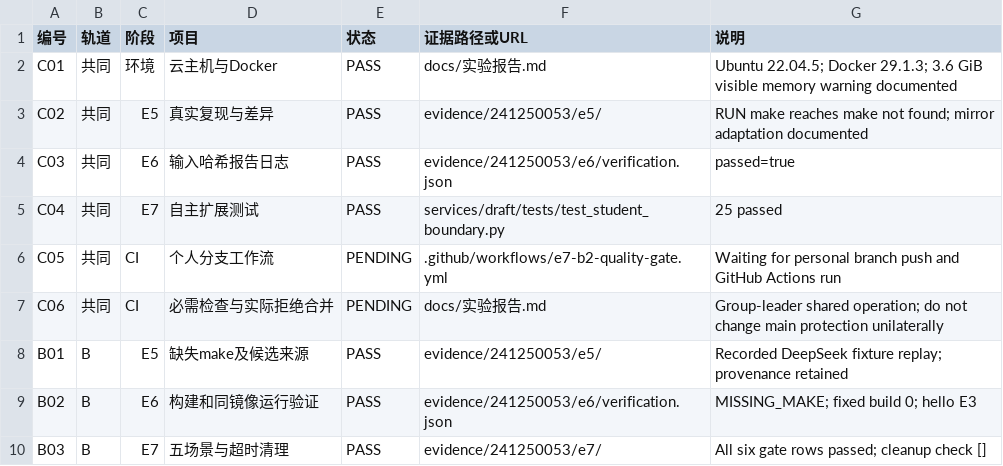
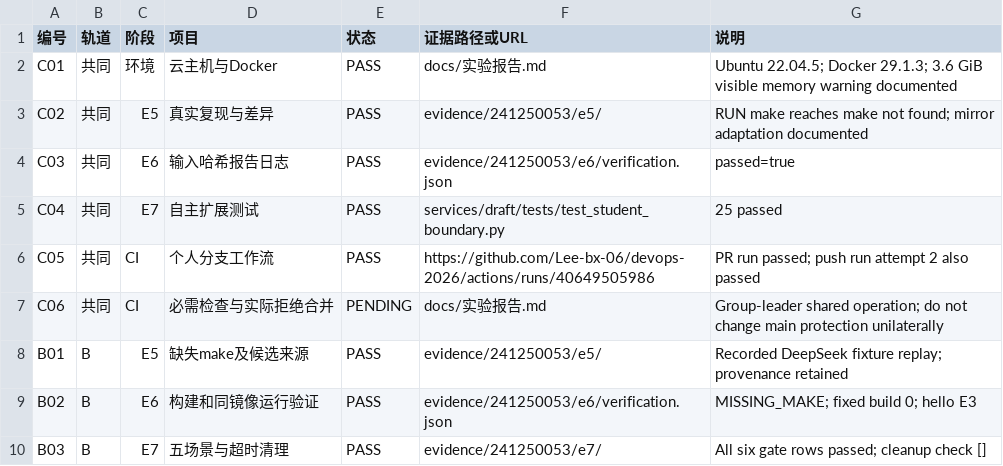
Before and after one commit to Lee-bx-06/devops-2026, a CSV file: e5/b2-draft/docs/验收记录.csv, drawn as a sheet.

```diff
--- a/e5/b2-draft/docs/验收记录.csv
+++ b/e5/b2-draft/docs/验收记录.csv
@@ -5,3 +5,3 @@ C03,共同,E6,输入哈希报告日志,PASS,evidence/241250053/e6/verification.j
 C04,共同,E7,自主扩展测试,PASS,services/draft/tests/test_student_boundary.py,"25 passed"
-C05,共同,CI,个人分支工作流,PENDING,.github/workflows/e7-b2-quality-gate.yml,"Waiting for personal branch push and GitHub Actions run"
+C05,共同,CI,个人分支工作流,PASS,https://github.com/Lee-bx-06/devops-2026/actions/runs/40649505986,"PR run passed; push run attempt 2 also passed"
 C06,共同,CI,必需检查与实际拒绝合并,PENDING,docs/实验报告.md,"Group-leader shared operation; do not change main protection unilaterally"
```
Also changed, not shown: 1 other file.
